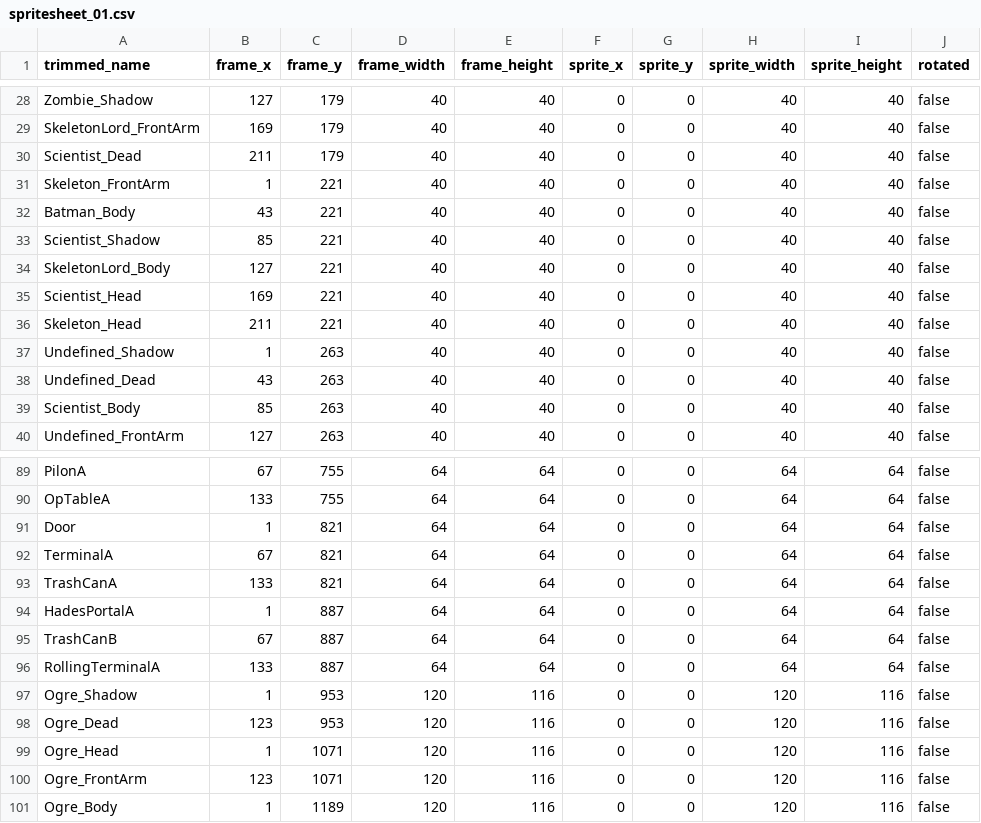
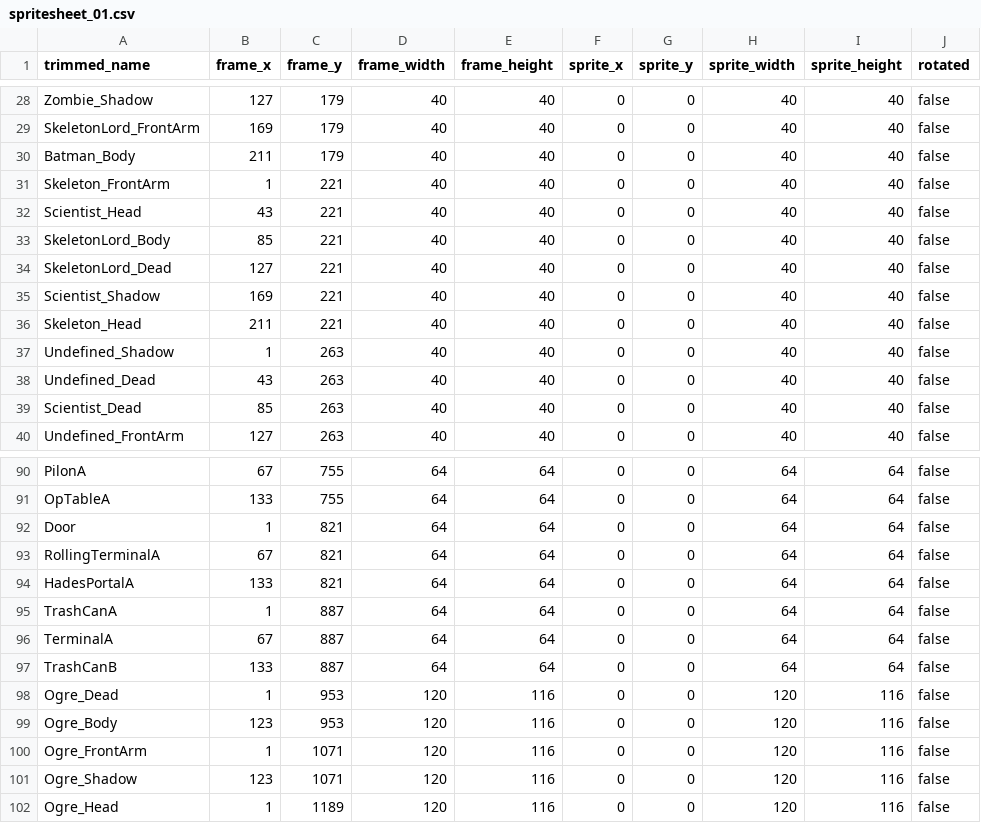
Before and after one commit to jordansavant/roguezombie, a CSV file: content/spritesheet_01.csv, drawn as a sheet; only a part is shown, gaps mark what is left out; the diff covers the shown part only.

Commit message:
skeleton lord

```diff
--- a/content/spritesheet_01.csv
+++ b/content/spritesheet_01.csv
@@ -29,8 +29,8 @@ Zombie_Shadow,127,179,40,40,0,0,40,40,false
 SkeletonLord_FrontArm,169,179,40,40,0,0,40,40,false
-Scientist_Dead,211,179,40,40,0,0,40,40,false
+Batman_Body,211,179,40,40,0,0,40,40,false
 Skeleton_FrontArm,1,221,40,40,0,0,40,40,false
-Batman_Body,43,221,40,40,0,0,40,40,false
-Scientist_Shadow,85,221,40,40,0,0,40,40,false
-SkeletonLord_Body,127,221,40,40,0,0,40,40,false
-Scientist_Head,169,221,40,40,0,0,40,40,false
+Scientist_Head,43,221,40,40,0,0,40,40,false
+SkeletonLord_Body,85,221,40,40,0,0,40,40,false
+SkeletonLord_Dead,127,221,40,40,0,0,40,40,false
+Scientist_Shadow,169,221,40,40,0,0,40,40,false
 Skeleton_Head,211,221,40,40,0,0,40,40,false
@@ -38,3 +38,3 @@ Undefined_Shadow,1,263,40,40,0,0,40,40,false
 Undefined_Dead,43,263,40,40,0,0,40,40,false
-Scientist_Body,85,263,40,40,0,0,40,40,false
+Scientist_Dead,85,263,40,40,0,0,40,40,false
 Undefined_FrontArm,127,263,40,40,0,0,40,40,false
@@ -91,11 +92,11 @@ OpTableA,133,755,64,64,0,0,64,64,false
 Door,1,821,64,64,0,0,64,64,false
-TerminalA,67,821,64,64,0,0,64,64,false
-TrashCanA,133,821,64,64,0,0,64,64,false
-HadesPortalA,1,887,64,64,0,0,64,64,false
-TrashCanB,67,887,64,64,0,0,64,64,false
-RollingTerminalA,133,887,64,64,0,0,64,64,false
-Ogre_Shadow,1,953,120,116,0,0,120,116,false
-Ogre_Dead,123,953,120,116,0,0,120,116,false
-Ogre_Head,1,1071,120,116,0,0,120,116,false
-Ogre_FrontArm,123,1071,120,116,0,0,120,116,false
-Ogre_Body,1,1189,120,116,0,0,120,116,false
+RollingTerminalA,67,821,64,64,0,0,64,64,false
+HadesPortalA,133,821,64,64,0,0,64,64,false
+TrashCanA,1,887,64,64,0,0,64,64,false
+TerminalA,67,887,64,64,0,0,64,64,false
+TrashCanB,133,887,64,64,0,0,64,64,false
+Ogre_Dead,1,953,120,116,0,0,120,116,false
+Ogre_Body,123,953,120,116,0,0,120,116,false
+Ogre_FrontArm,1,1071,120,116,0,0,120,116,false
+Ogre_Shadow,123,1071,120,116,0,0,120,116,false
+Ogre_Head,1,1189,120,116,0,0,120,116,false
```
Also changed, not shown: 2 added rows, 1 removed row and 18 edited cells elsewhere in this file, 10 other files.
